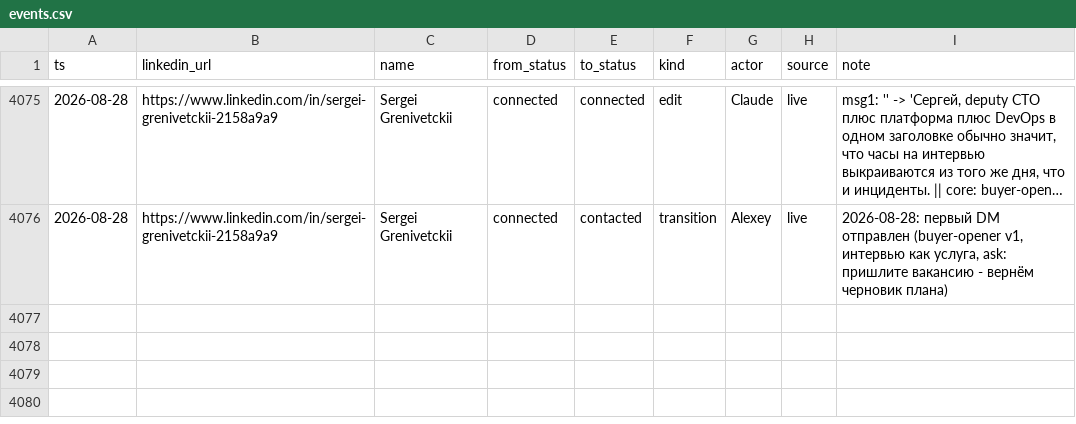
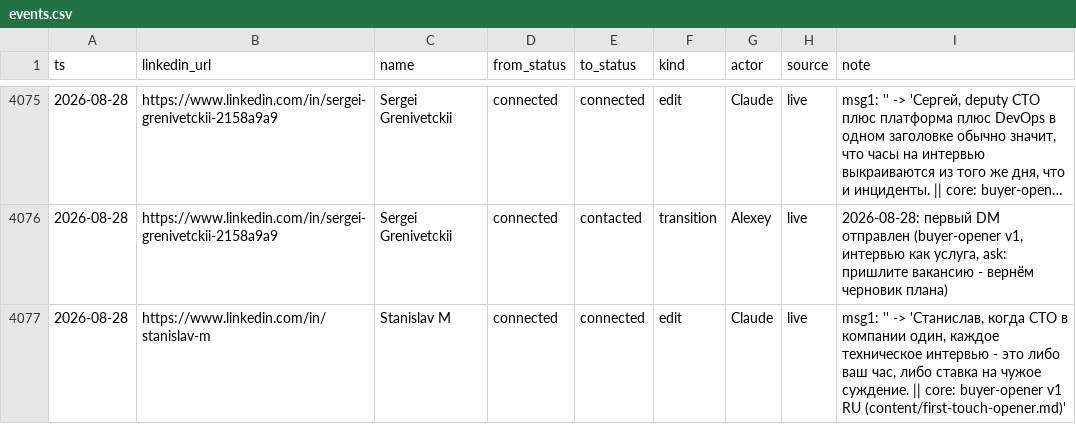
Before and after one commit to aborovkov/hiresignal_sales_brain, a CSV file: crm/events.csv, drawn as a sheet; only a part is shown, gaps mark what is left out; long unchanged cells end in …; the diff names each change by its address in the sheet, - before the commit and + after, or states it on an @@ line.

```diff
--- a/crm/events.csv
+++ b/crm/events.csv
+row 4077: 2026-08-28 | https://www.linkedin.com/in/stanislav-m | Stanislav M | connected | connected | edit | Claude | live | msg1: '' -> 'Станислав, когда CTO в компании один, каждое техническое интервью - это либо ваш час, либо ставка на чужое суждение. || core: buyer-opener v1 RU (content/first-touch-opener.md)'
```
Also changed, not shown: crm/leads.csv.
